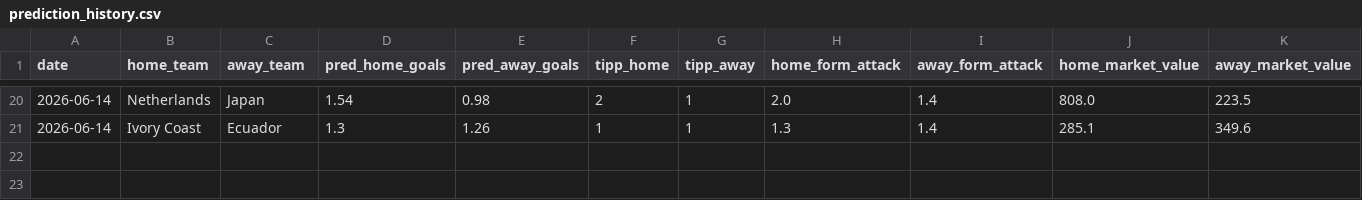
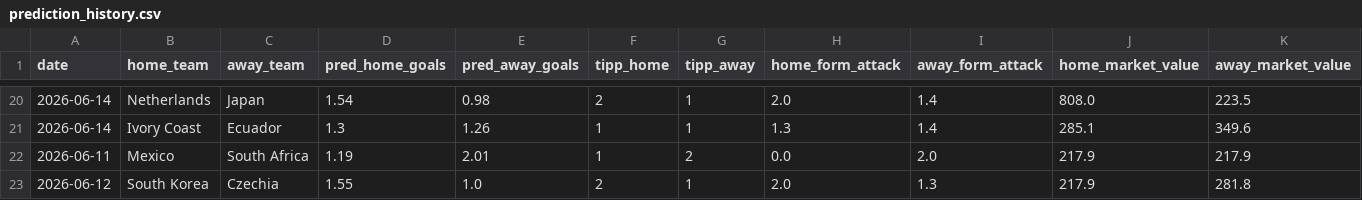
Before and after one commit to sauterjoshua/GoalPredictionEngine, a CSV file: data/processed/prediction_history.csv, drawn as a sheet; only a part is shown, gaps mark what is left out; rows hold the shown columns only; the diff names each change by its address in the sheet, - before the commit and + after, or states it on an @@ line.

```diff
--- a/data/processed/prediction_history.csv
+++ b/data/processed/prediction_history.csv
+row 22: 2026-06-11 | Mexico | South Africa | 1.19 | 2.01 | 1 | 2 | 0.0 | 2.0 | 217.9 | 217.9
+row 23: 2026-06-12 | South Korea | Czechia | 1.55 | 1.0 | 2 | 1 | 2.0 | 1.3 | 217.9 | 281.8
```
Also changed, not shown: 1 other file.
